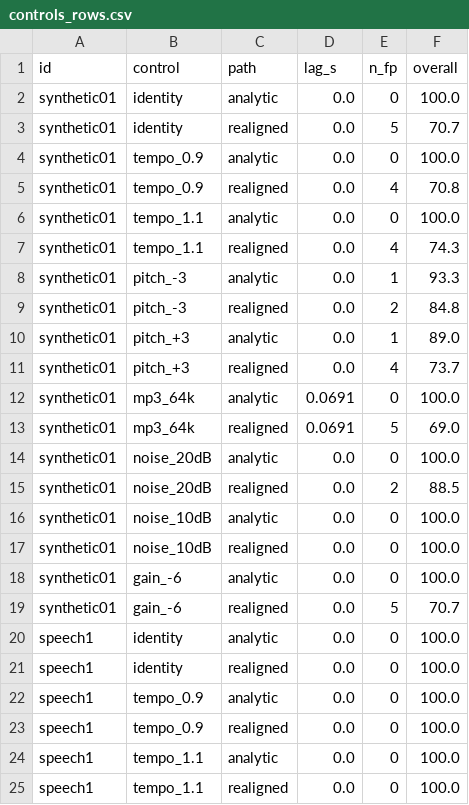
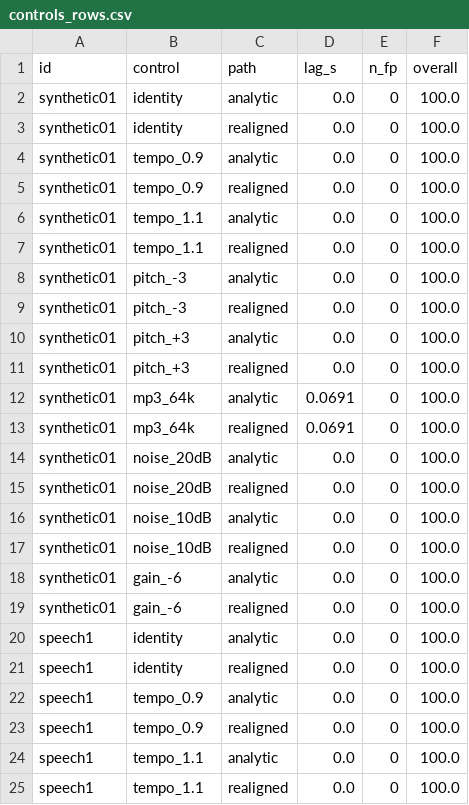
Before and after one commit to aryan1chauhan/IIT-MANDI, a CSV file: eval/controls_rows.csv, drawn as a sheet; only a part is shown; the diff covers the shown part only.

```diff
--- a/eval/controls_rows.csv
+++ b/eval/controls_rows.csv
@@ -2,15 +2,15 @@ id,control,path,lag_s,n_fp,overall
 synthetic01,identity,analytic,0.0,0,100.0
-synthetic01,identity,realigned,0.0,5,70.7
+synthetic01,identity,realigned,0.0,0,100.0
 synthetic01,tempo_0.9,analytic,0.0,0,100.0
-synthetic01,tempo_0.9,realigned,0.0,4,70.8
+synthetic01,tempo_0.9,realigned,0.0,0,100.0
 synthetic01,tempo_1.1,analytic,0.0,0,100.0
-synthetic01,tempo_1.1,realigned,0.0,4,74.3
-synthetic01,pitch_-3,analytic,0.0,1,93.3
-synthetic01,pitch_-3,realigned,0.0,2,84.8
-synthetic01,pitch_+3,analytic,0.0,1,89.0
-synthetic01,pitch_+3,realigned,0.0,4,73.7
+synthetic01,tempo_1.1,realigned,0.0,0,100.0
+synthetic01,pitch_-3,analytic,0.0,0,100.0
+synthetic01,pitch_-3,realigned,0.0,0,100.0
+synthetic01,pitch_+3,analytic,0.0,0,100.0
+synthetic01,pitch_+3,realigned,0.0,0,100.0
 synthetic01,mp3_64k,analytic,0.0691,0,100.0
-synthetic01,mp3_64k,realigned,0.0691,5,69.0
+synthetic01,mp3_64k,realigned,0.0691,0,100.0
 synthetic01,noise_20dB,analytic,0.0,0,100.0
-synthetic01,noise_20dB,realigned,0.0,2,88.5
+synthetic01,noise_20dB,realigned,0.0,0,100.0
 synthetic01,noise_10dB,analytic,0.0,0,100.0
@@ -18,3 +18,3 @@ synthetic01,noise_10dB,realigned,0.0,0,100.0
 synthetic01,gain_-6,analytic,0.0,0,100.0
-synthetic01,gain_-6,realigned,0.0,5,70.7
+synthetic01,gain_-6,realigned,0.0,0,100.0
 speech1,identity,analytic,0.0,0,100.0
```
Also changed, not shown: 10 edited cells elsewhere in this file, eval/controls_fp.csv, 43 other files.
